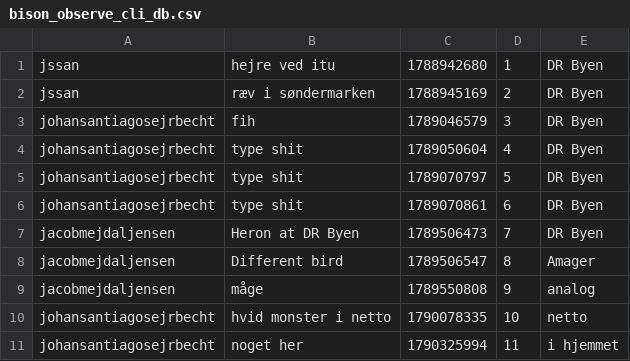
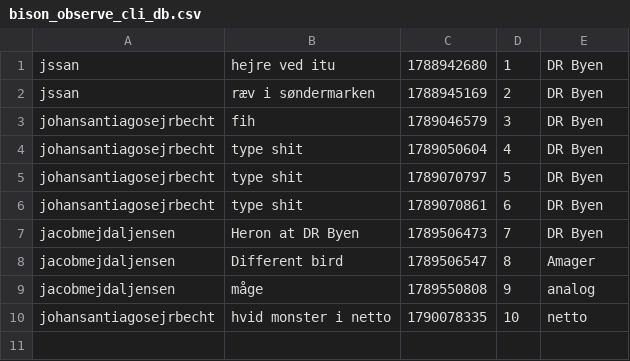
Before and after one commit to ITU-BDSA2026-GROUP8/Bison, a CSV file: src/SimpleDB/bison_observe_cli_db.csv, drawn as a sheet; the diff names each change by its address in the sheet, - before the commit and + after, or states it on an @@ line.

```diff
--- a/src/SimpleDB/bison_observe_cli_db.csv
+++ b/src/SimpleDB/bison_observe_cli_db.csv
-row 11: johansantiagosejrbecht | noget her | 1790325994 | 11 | i hjemmet
```
Also changed, not shown: 3 other files.
